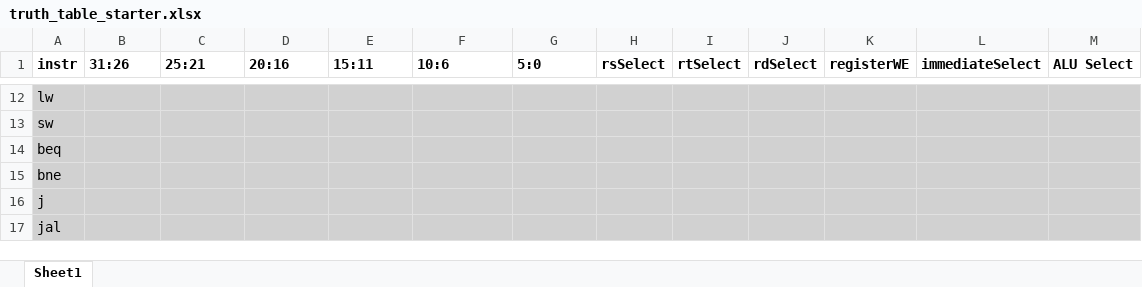
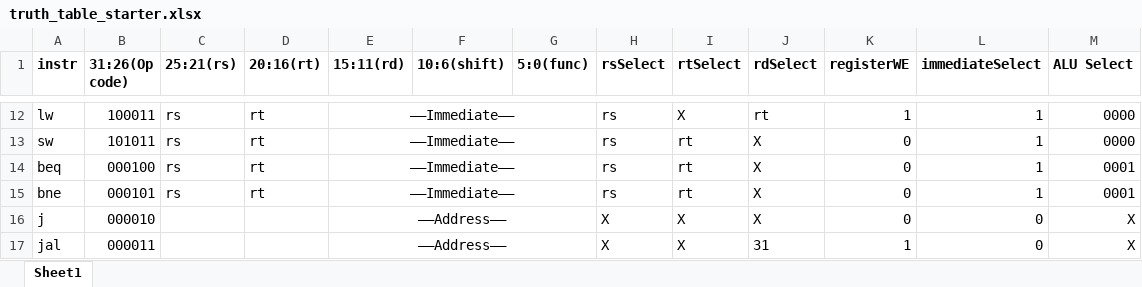
Before and after one commit to Nikoloz2cs/Assembly-Assembler, an Excel workbook: Checkpoint_2/truth_table_starter.xlsx, sheet Sheet1, drawn as a sheet; only a part is shown, gaps mark what is left out; values as stored, in another font and other column widths than the file's, no borders; the diff covers the shown part only; the diff names each change by its address in the sheet, - before the commit and + after, or states it on an @@ line.

```diff
--- a/Checkpoint_2/truth_table_starter.xlsx (sheet Sheet1)
+++ b/Checkpoint_2/truth_table_starter.xlsx (sheet Sheet1)
-B1: 31:26
+B1: 31:26(Op code)
-C1: 25:21
+C1: 25:21(rs)
-D1: 20:16
+D1: 20:16(rt)
-E1: 15:11
+E1: 15:11(rd)
-F1: 10:6
+F1: 10:6(shift)
-G1: 5:0
+G1: 5:0(func)
-A12:M17 fill: #D1D1D1
+A12:M17 fill: none
-B12 (31:26(Op code)): (empty)
+B12 (31:26(Op code)): 100011
-C12:C15 (25:21(rs)): (empty)
+C12:C15 (25:21(rs)): rs
-D12:D15 (20:16(rt)): (empty)
+D12:D15 (20:16(rt)): rt
-E12:E15 (15:11(rd)): (empty)
+E12:E15 (15:11(rd)): ——Immediate——
+E12:G12 merged
-H12:H15 (rsSelect): (empty)
+H12:H15 (rsSelect): rs
-I12 (rtSelect): (empty)
+I12 (rtSelect): X
-J12 (rdSelect): (empty)
+J12 (rdSelect): rt
-K12 (registerWE): (empty)
+K12 (registerWE): 1
-L12:L15 (immediateSelect): (empty)
+L12:L15 (immediateSelect): 1
-M12:M13 (ALU Select): (empty)
+M12:M13 (ALU Select): 0000
-B13 (31:26(Op code)): (empty)
+B13 (31:26(Op code)): 101011
+E13:G13 merged
-I13:I15 (rtSelect): (empty)
+I13:I15 (rtSelect): rt
-J13:J16 (rdSelect): (empty)
+J13:J16 (rdSelect): X
-K13:K16 (registerWE): (empty)
+K13:K16 (registerWE): 0
-B14 (31:26(Op code)): (empty)
+B14 (31:26(Op code)): 000100
+E14:G14 merged
-M14:M15 (ALU Select): (empty)
+M14:M15 (ALU Select): 0001
-B15 (31:26(Op code)): (empty)
+B15 (31:26(Op code)): 000101
+E15:G15 merged
-B16 (31:26(Op code)): (empty)
+B16 (31:26(Op code)): 000010
-E16:E17 (15:11(rd)): (empty)
+E16:E17 (15:11(rd)): ——Address——
+E16:G16 merged
-H16:H17 (rsSelect): (empty)
+H16:H17 (rsSelect): X
-I16:I17 (rtSelect): (empty)
+I16:I17 (rtSelect): X
-L16:L17 (immediateSelect): (empty)
+L16:L17 (immediateSelect): 0
-M16:M17 (ALU Select): (empty)
+M16:M17 (ALU Select): X
-B17 (31:26(Op code)): (empty)
+B17 (31:26(Op code)): 000011
+E17:G17 merged
-J17 (rdSelect): (empty)
+J17 (rdSelect): 31
-K17 (registerWE): (empty)
+K17 (registerWE): 1
```
Also changed, not shown: 98 edited cells and cell formats elsewhere in this sheet, 1 other file.
